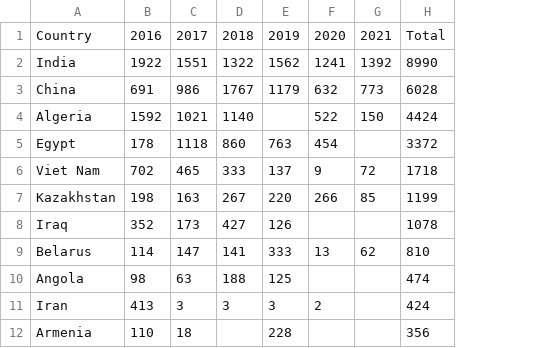
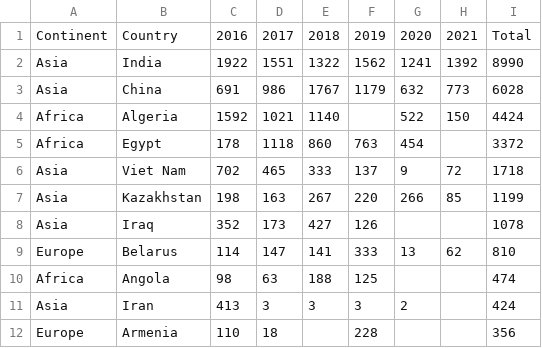
Before and after one commit to skmansoorpro/Ukraine_Russia_War_analysis, a CSV file: TIV-Export-RUS-2016-2021.csv, drawn as a sheet; only a part is shown; the diff names each change by its address in the sheet, - before the commit and + after, or states it on an @@ line.

Commit message:
Add files via upload

```diff
--- a/TIV-Export-RUS-2016-2021.csv
+++ b/TIV-Export-RUS-2016-2021.csv
+column A, rows 1-12: Continent | Asia | Asia | Africa | Africa | Asia | Asia | Asia | Europe | Africa | Asia | Europe
```
